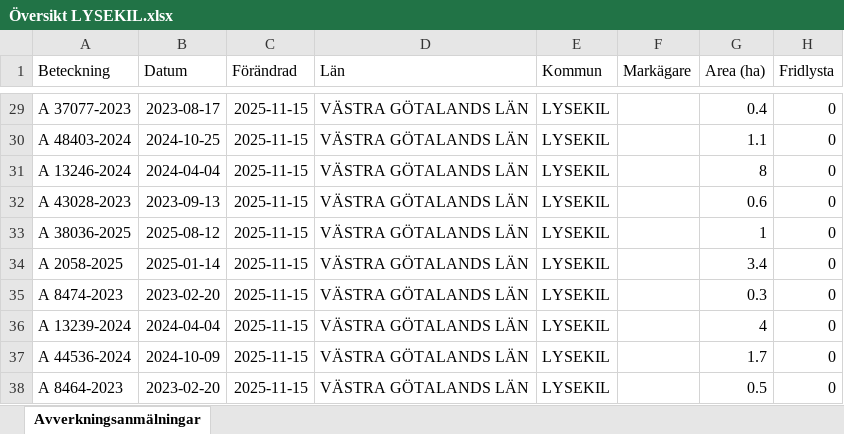
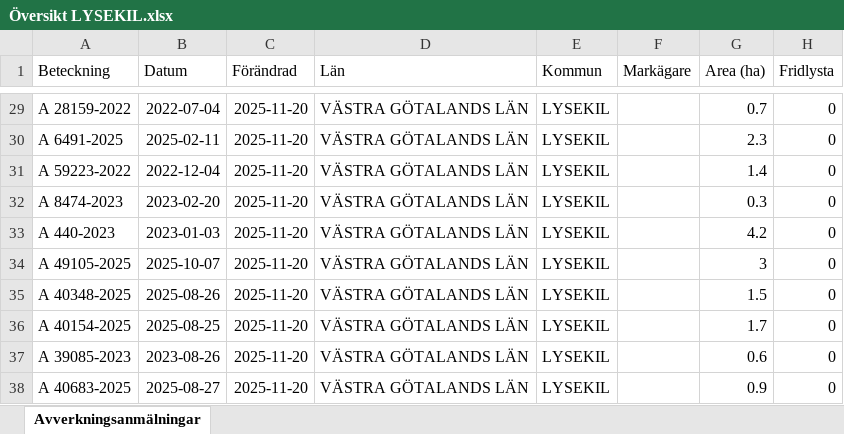
Before and after one commit to klasma/Logging_1484, an Excel workbook: Översikt LYSEKIL.xlsx, sheet Avverkningsanmälningar, drawn as a sheet; only a part is shown, gaps mark what is left out; values as stored, in another font and other column widths than the file's, no borders; the diff covers the shown part only; the diff names each change by its address in the sheet, - before the commit and + after, or states it on an @@ line.

```diff
--- a/Översikt LYSEKIL.xlsx (sheet Avverkningsanmälningar)
+++ b/Översikt LYSEKIL.xlsx (sheet Avverkningsanmälningar)
-A29 (Beteckning): A 37077-2023
+A29 (Beteckning): A 28159-2022
-B29 (Datum): 2023-08-17
+B29 (Datum): 2022-07-04
-C29:C38 (Förändrad): 2025-11-15
+C29:C38 (Förändrad): 2025-11-20
-G29 (Area (ha)): 0.4
+G29 (Area (ha)): 0.7
-A30 (Beteckning): A 48403-2024
+A30 (Beteckning): A 6491-2025
-B30 (Datum): 2024-10-25
+B30 (Datum): 2025-02-11
-G30 (Area (ha)): 1.1
+G30 (Area (ha)): 2.3
-A31 (Beteckning): A 13246-2024
+A31 (Beteckning): A 59223-2022
-B31 (Datum): 2024-04-04
+B31 (Datum): 2022-12-04
-G31 (Area (ha)): 8
+G31 (Area (ha)): 1.4
-A32 (Beteckning): A 43028-2023
+A32 (Beteckning): A 8474-2023
-B32 (Datum): 2023-09-13
+B32 (Datum): 2023-02-20
-G32 (Area (ha)): 0.6
+G32 (Area (ha)): 0.3
-A33 (Beteckning): A 38036-2025
+A33 (Beteckning): A 440-2023
-B33 (Datum): 2025-08-12
+B33 (Datum): 2023-01-03
-G33 (Area (ha)): 1
+G33 (Area (ha)): 4.2
-A34 (Beteckning): A 2058-2025
+A34 (Beteckning): A 49105-2025
-B34 (Datum): 2025-01-14
+B34 (Datum): 2025-10-07
-G34 (Area (ha)): 3.4
+G34 (Area (ha)): 3
-A35 (Beteckning): A 8474-2023
+A35 (Beteckning): A 40348-2025
-B35 (Datum): 2023-02-20
+B35 (Datum): 2025-08-26
-G35 (Area (ha)): 0.3
+G35 (Area (ha)): 1.5
-A36 (Beteckning): A 13239-2024
+A36 (Beteckning): A 40154-2025
-B36 (Datum): 2024-04-04
+B36 (Datum): 2025-08-25
-G36 (Area (ha)): 4
+G36 (Area (ha)): 1.7
-A37 (Beteckning): A 44536-2024
+A37 (Beteckning): A 39085-2023
-B37 (Datum): 2024-10-09
+B37 (Datum): 2023-08-26
-G37 (Area (ha)): 1.7
+G37 (Area (ha)): 0.6
-A38 (Beteckning): A 8464-2023
+A38 (Beteckning): A 40683-2025
-B38 (Datum): 2023-02-20
+B38 (Datum): 2025-08-27
-G38 (Area (ha)): 0.5
+G38 (Area (ha)): 0.9
```
Also changed, not shown: 295 edited cells elsewhere in this sheet, artfynd/A 15108-2023 artfynd.xlsx, artfynd/A 25789-2021 artfynd.xlsx, 40 other files.
